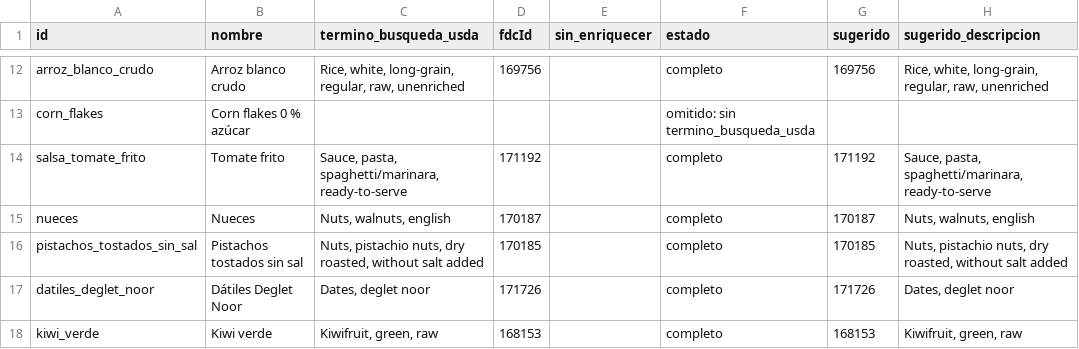
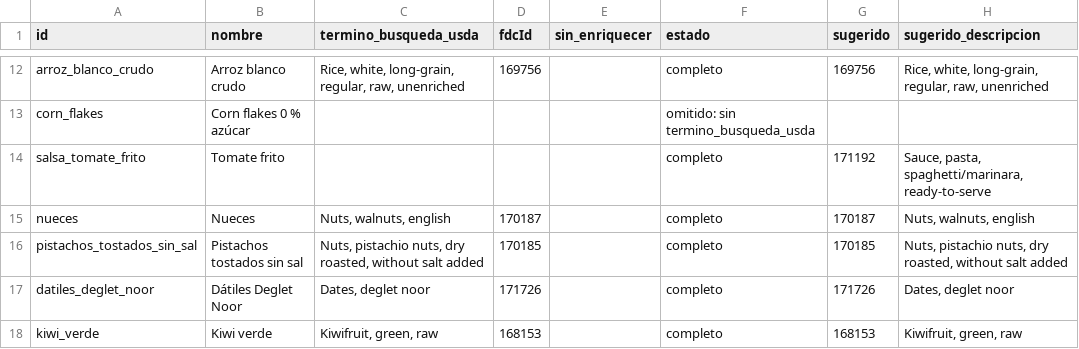
Before and after one commit to victor-rueda02/nutrition-tracker, a CSV file: usda/eleccion.csv, drawn as a sheet; only a part is shown, gaps mark what is left out; the diff names each change by its address in the sheet, - before the commit and + after, or states it on an @@ line.

```diff
--- a/usda/eleccion.csv
+++ b/usda/eleccion.csv
-C14 (termino_busqueda_usda): Sauce, pasta, spaghetti/marinara, ready-to-serve
+C14 (termino_busqueda_usda): (empty)
-D14 (fdcId): 171192
+D14 (fdcId): (empty)
```
Also changed, not shown: data/foods.csv, 10 other files.
